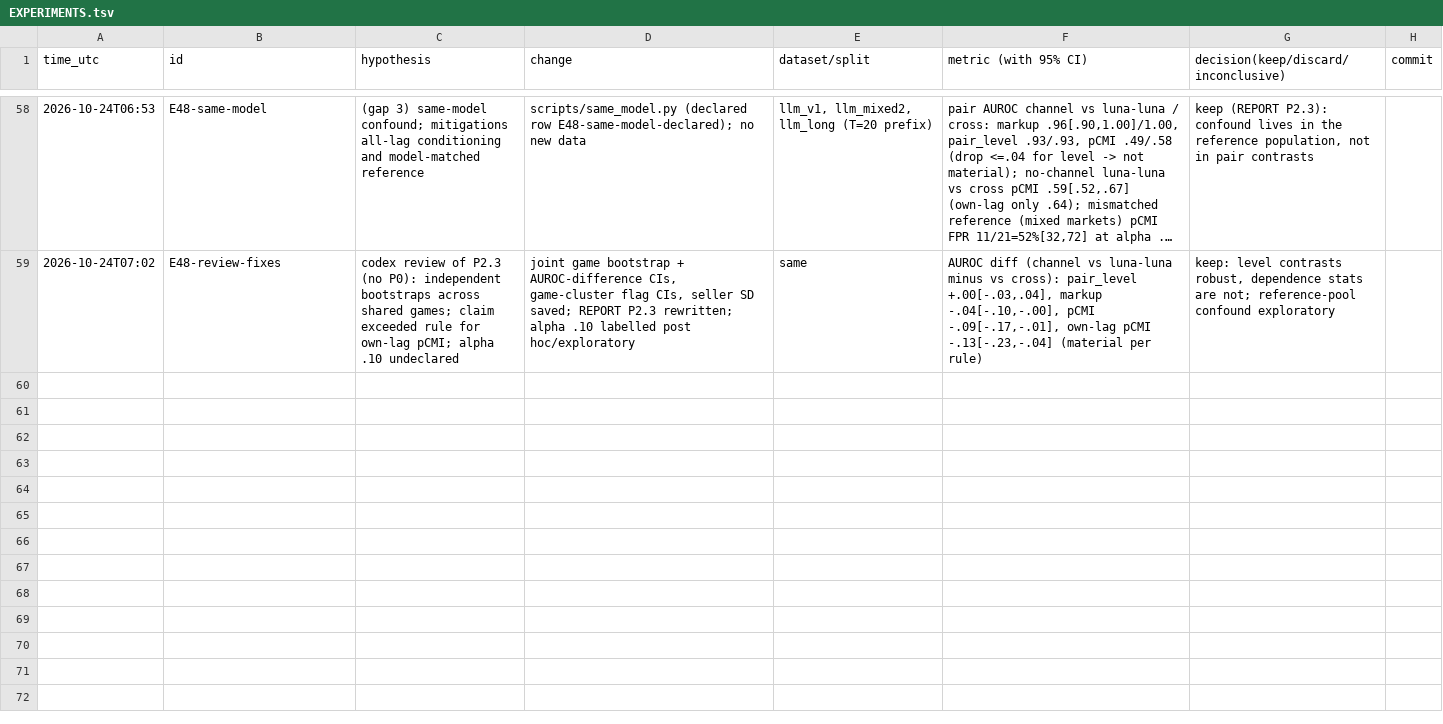
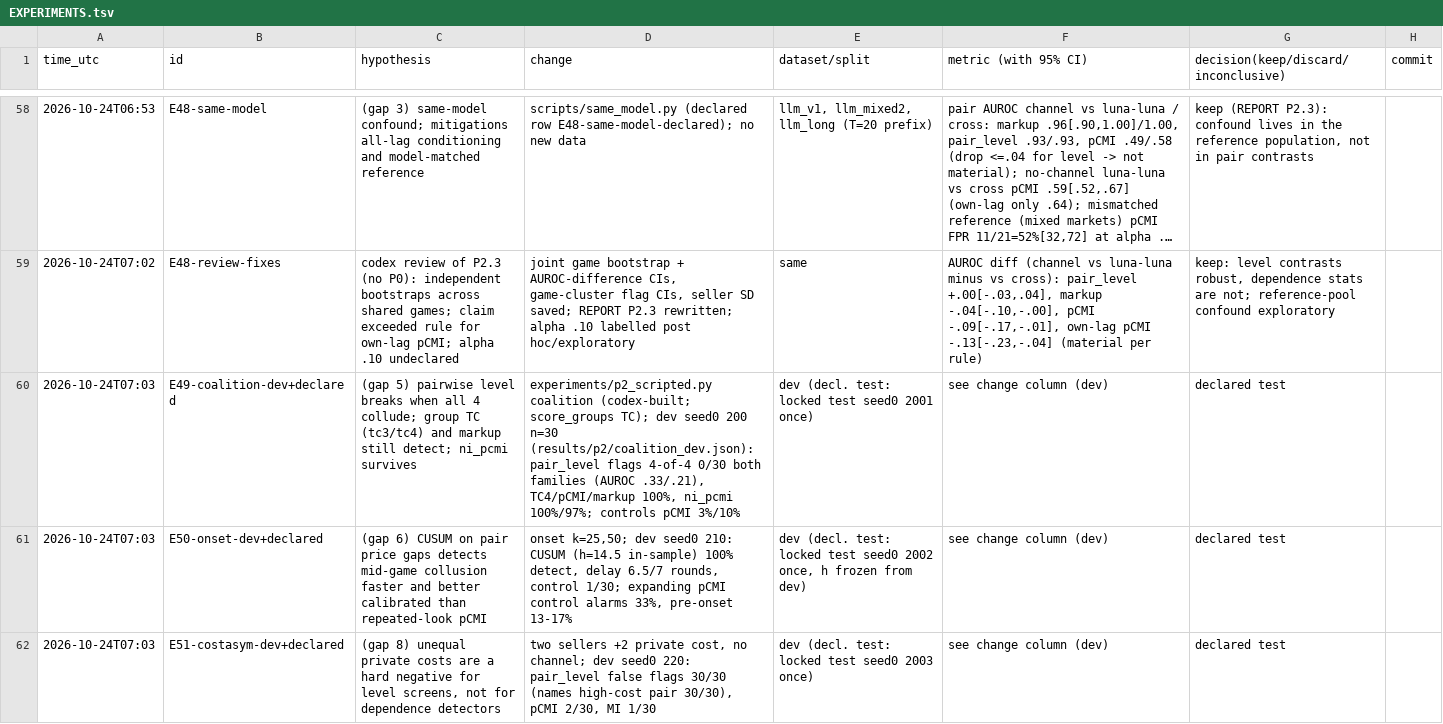
Before and after one commit to DennisToma/collusion-14-infotheory, a TSV file: EXPERIMENTS.tsv, drawn as a sheet; only a part is shown, gaps mark what is left out; long unchanged cells end in …; the diff covers the shown part only; the diff names each change by its address in the sheet, - before the commit and + after, or states it on an @@ line.

```diff
--- a/EXPERIMENTS.tsv
+++ b/EXPERIMENTS.tsv
+row 60: 2026-10-24T07:03 | E49-coalition-dev+declared | (gap 5) pairwise level breaks when all 4 collude; group TC (tc3/tc4) and markup still detect; ni_pcmi survives | experiments/p2_scripted.py coalition (codex-built; score_groups TC); dev seed0 200 n=30 (results/p2/coalition_dev.json): pair_level flags 4-of-4 0/30 both families (AUROC .33/.21), TC4/pCMI/markup 100%, ni_pcmi 100%/97%; controls pCMI 3%/10% | dev (decl. test: locked test seed0 2001 once) | see change column (dev) | declared test
+row 61: 2026-10-24T07:03 | E50-onset-dev+declared | (gap 6) CUSUM on pair price gaps detects mid-game collusion faster and better calibrated than repeated-look pCMI | onset k=25,50; dev seed0 210: CUSUM (h=14.5 in-sample) 100% detect, delay 6.5/7 rounds, control 1/30; expanding pCMI control alarms 33%, pre-onset 13-17% | dev (decl. test: locked test seed0 2002 once, h frozen from dev) | see change column (dev) | declared test
+row 62: 2026-10-24T07:03 | E51-costasym-dev+declared | (gap 8) unequal private costs are a hard negative for level screens, not for dependence detectors | two sellers +2 private cost, no channel; dev seed0 220: pair_level false flags 30/30 (names high-cost pair 30/30), pCMI 2/30, MI 1/30 | dev (decl. test: locked test seed0 2003 once) | see change column (dev) | declared test
```
Also changed, not shown: 3 added rows elsewhere in this file, 19 other files.
